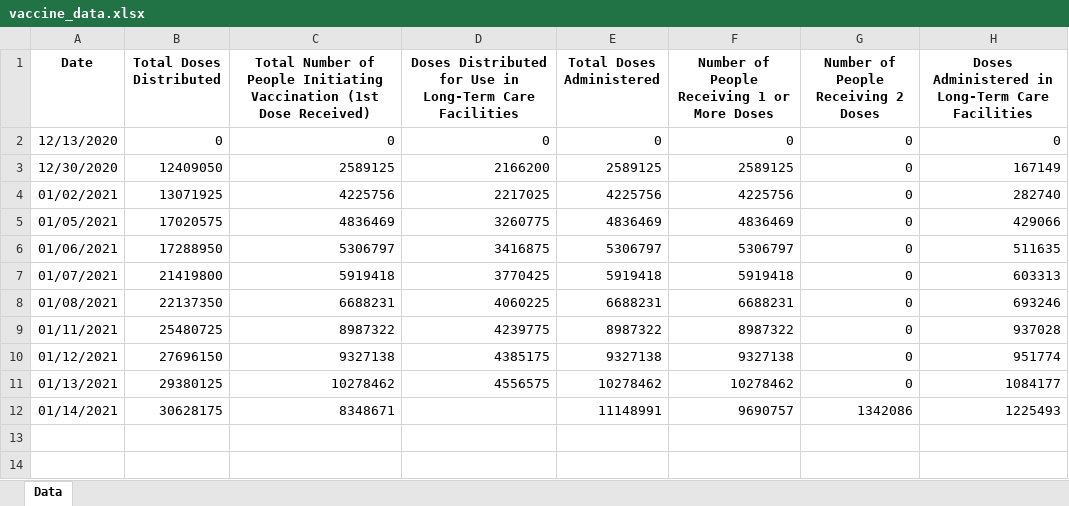
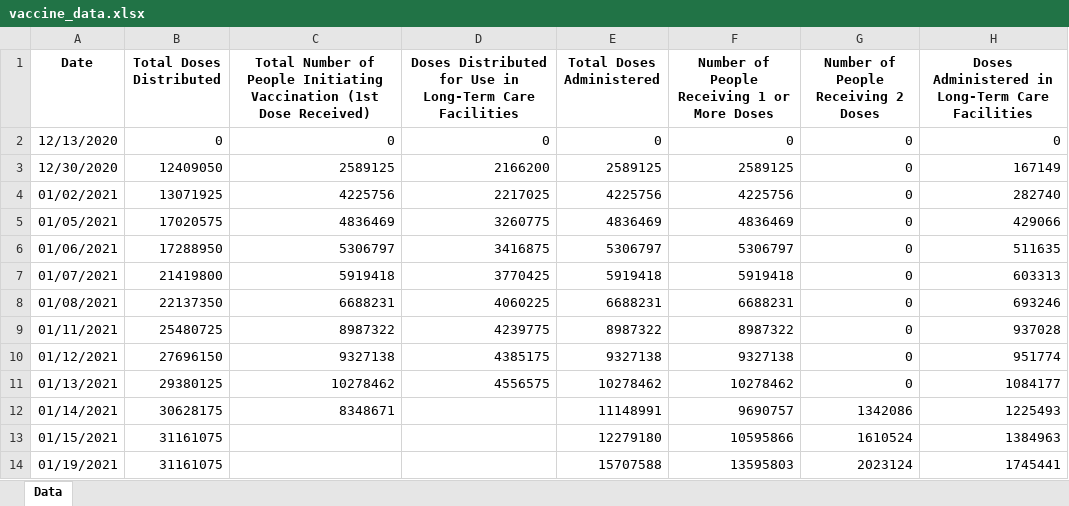
Before and after one commit to elipivo/vaccine_track, an Excel workbook: vaccine_data.xlsx, sheet Data, drawn as a sheet; values as stored, in another font and other column widths than the file's, no borders; the diff names each change by its address in the sheet, - before the commit and + after, or states it on an @@ line.

```diff
--- a/vaccine_data.xlsx (sheet Data)
+++ b/vaccine_data.xlsx (sheet Data)
+row 13: 01/15/2021 | 31161075 |  |  | 12279180 | 10595866 | 1610524 | 1384963
+row 14: 01/19/2021 | 31161075 |  |  | 15707588 | 13595803 | 2023124 | 1745441
```
Also changed, not shown: vaccine_plot.xlsx, 1 other file.
